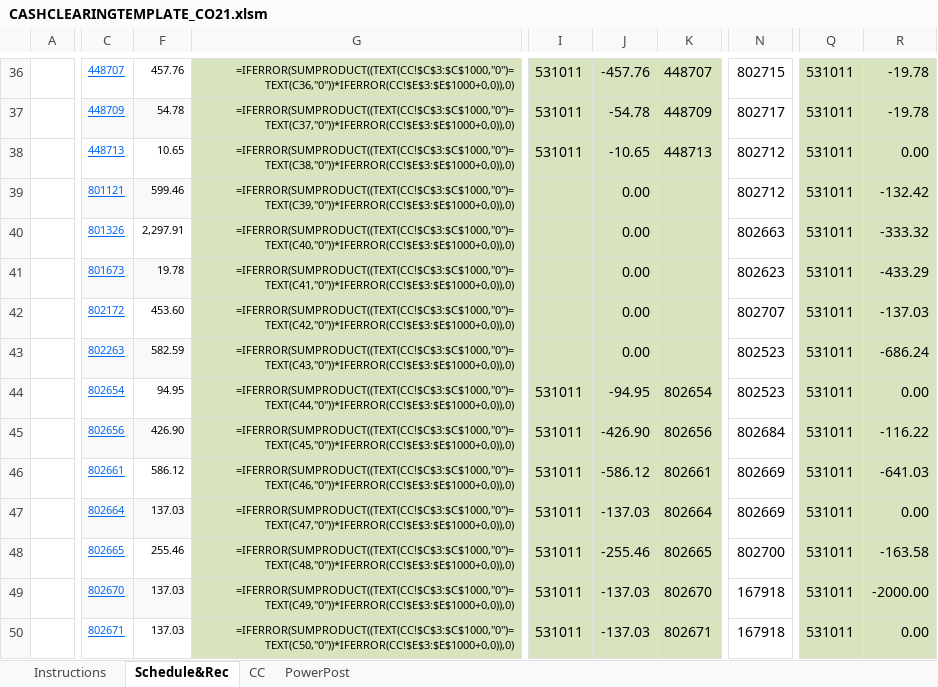
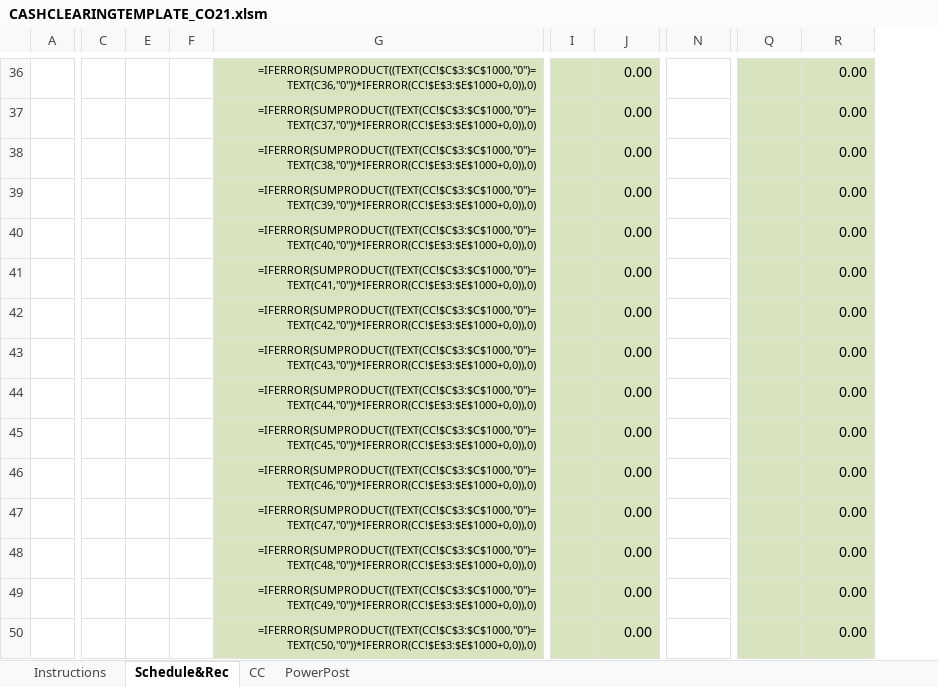
Before and after one commit to kiyominox/Consulting_Tools, an Excel workbook: AR/CMA/cash-clearing/CASHCLEARINGTEMPLATE_CO21.xlsm, sheet Schedule&Rec, drawn as a sheet; only a part is shown, gaps mark what is left out; values as stored, in another font and other column widths than the file's, no borders; formulas without a stored value are shown as written; charts and pictures and conditional formats and table styles not drawn; removed rows and columns are numbered as before the commit, all else as after; the diff covers the shown part only; the diff names each change by its address in the sheet, - before the commit and + after, or states it on an @@ line.

```diff
--- a/AR/CMA/cash-clearing/CASHCLEARINGTEMPLATE_CO21.xlsm (sheet Schedule&Rec)
+++ b/AR/CMA/cash-clearing/CASHCLEARINGTEMPLATE_CO21.xlsm (sheet Schedule&Rec)
-column C, rows 36-50: 448707 | 448709 | 448713 | 801121 | 801326 | 801673 | 802172 | 802263 | 802654 | 802656 | 802661 | 802664 | 802665 | 802670 | 802671
-column F, rows 36-50: 457.76 | 54.78 | 10.65 | 599.46 | 2,297.91 | 19.78 | 453.60 | 582.59 | 94.95 | 426.90 | 586.12 | 137.03 | 255.46 | 137.03 | 137.03
+column C, empty
@@ column E unhidden, empty @@
+column F, empty
-column I, rows 36-50: 531011 | 531011 | 531011 |  |  |  |  |  | 531011 | 531011 | 531011 | 531011 | 531011 | 531011 | 531011
+column I, empty
-column K, rows 36-50: 448707 | 448709 | 448713 |  |  |  |  |  | 802654 | 802656 | 802661 | 802664 | 802665 | 802670 | 802671
-J36: -457.76
+J36: 0.00
-N36: 802715
+N36: (empty)
-Q36:Q50: 531011
+Q36:Q50: (empty)
-R36:R37: -19.78
+R36:R37: 0.00
-J37: -54.78
+J37: 0.00
-N37: 802717
+N37: (empty)
-J38: -10.65
+J38: 0.00
-N38:N39: 802712
+N38:N39: (empty)
-R39: -132.42
+R39: 0.00
-N40: 802663
+N40: (empty)
-R40: -333.32
+R40: 0.00
-N41: 802623
+N41: (empty)
-R41: -433.29
+R41: 0.00
-N42: 802707
+N42: (empty)
-R42: -137.03
+R42: 0.00
-N43:N44: 802523
+N43:N44: (empty)
-R43: -686.24
+R43: 0.00
-J44: -94.95
+J44: 0.00
-J45: -426.90
+J45: 0.00
-N45: 802684
+N45: (empty)
-R45: -116.22
+R45: 0.00
-J46: -586.12
+J46: 0.00
-N46:N47: 802669
+N46:N47: (empty)
-R46: -641.03
+R46: 0.00
-J47: -137.03
+J47: 0.00
-J48: -255.46
+J48: 0.00
-N48: 802700
+N48: (empty)
-R48: -163.58
+R48: 0.00
-J49:J50: -137.03
+J49:J50: 0.00
-N49:N50: 167918
+N49:N50: (empty)
-R49: -2000.00
+R49: 0.00
```
Also changed, not shown: 4 added columns, 3 removed columns, 98 edited cells and cell formats elsewhere in this sheet, sheet PowerPost, formulas that keep their value, hidden cells, charts or pictures, AR/CMA/cash-clearing/CASHCLEARINGTEMPLATE_CO23.xlsm.
